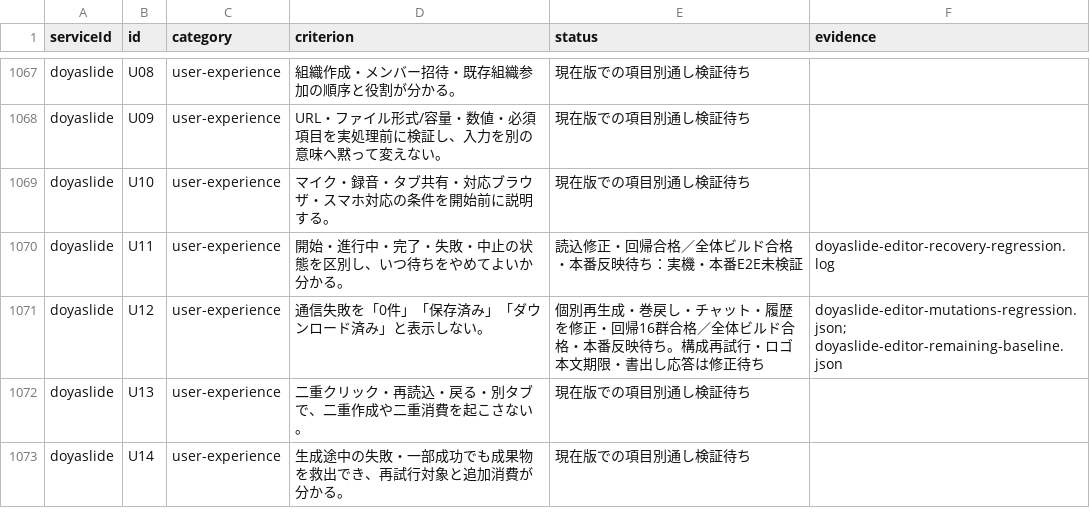
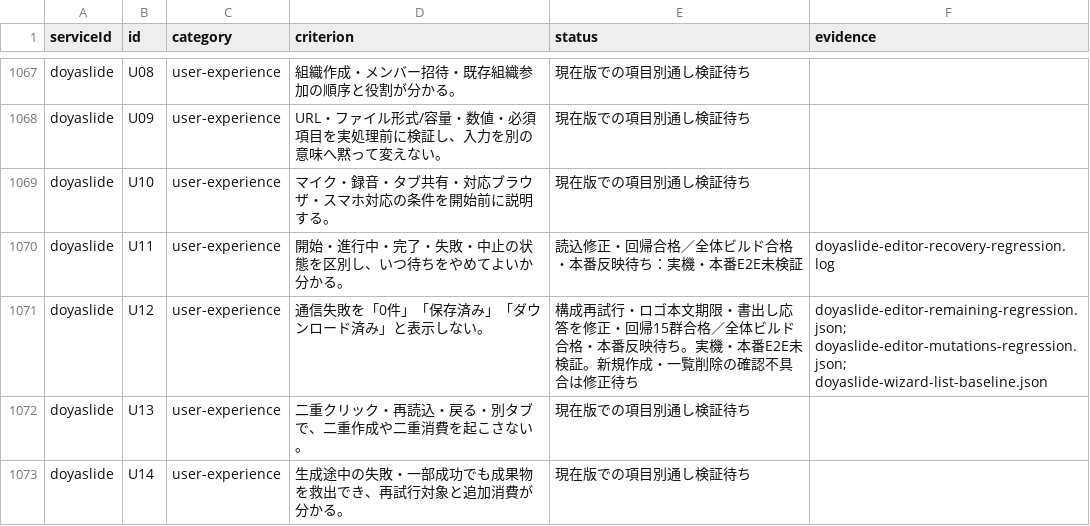
Before and after one commit to k-mitsumori-cmd/doya-ai, a CSV file: docs/audits/2026-10-06-all-services-recheck/criterion-matrix.csv, drawn as a sheet; only a part is shown, gaps mark what is left out.

Commit message:
fix(doyaslide): verify structure logo and export responses

```diff
--- a/docs/audits/2026-10-06-all-services-recheck/criterion-matrix.csv
+++ b/docs/audits/2026-10-06-all-services-recheck/criterion-matrix.csv
@@ -1070,3 +1070,3 @@ doyaslide,U10,user-experience,マイク・録音・タブ共有・対応ブラ
 doyaslide,U11,user-experience,開始・進行中・完了・失敗・中止の状態を区別し、いつ待ちをやめてよいか分かる。,読込修正・回帰合格／全体ビルド合格・本番反映待ち：実機・本番E2E未検証,doyaslide-editor-recovery-regression.log
-doyaslide,U12,user-experience,通信失敗を「0件」「保存済み」「ダウンロード済み」と表示しない。,個別再生成・巻戻し・チャット・履歴を修正・回帰16群合格／全体ビルド合格・本番反映待ち。構成再試行・ロゴ本文期限・書出し応答は修正待ち,doyaslide-editor-mutations-regression.json; doyaslide-editor-remaining-baseline.json
+doyaslide,U12,user-experience,通信失敗を「0件」「保存済み」「ダウンロード済み」と表示しない。,構成再試行・ロゴ本文期限・書出し応答を修正・回帰15群合格／全体ビルド合格・本番反映待ち。実機・本番E2E未検証。新規作成・一覧削除の確認不具合は修正待ち,doyaslide-editor-remaining-regression.json; doyaslide-editor-mutations-regression.json; doyaslide-wizard-list-baseline.json
 doyaslide,U13,user-experience,二重クリック・再読込・戻る・別タブで、二重作成や二重消費を起こさない。,現在版での項目別通し検証待ち,
```
Also changed, not shown: 14 other files.
